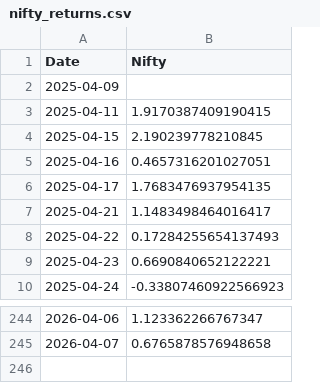
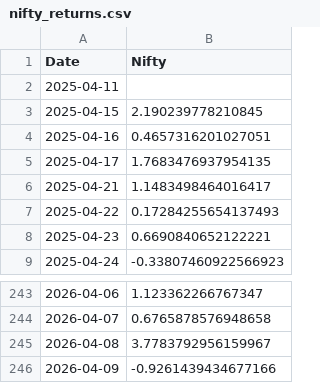
Before and after one commit to rahuly3108/Stock_pyodide, a CSV file: nifty_returns.csv, drawn as a sheet; only a part is shown, gaps mark what is left out.

```diff
--- a/nifty_returns.csv
+++ b/nifty_returns.csv
@@ -1,4 +1,3 @@
 Date,Nifty
-2025-04-09,
-2025-04-11,1.9170387409190415
+2025-04-11,
 2025-04-15,2.190239778210845
@@ -245 +244,3 @@ Date,Nifty
 2026-04-07,0.6765878576948658
+2026-04-08,3.7783792956159967
+2026-04-09,-0.9261439434677166
```
Also changed, not shown: nifty_returns_without.csv, stock_prt_chng.csv, 1 other file.
